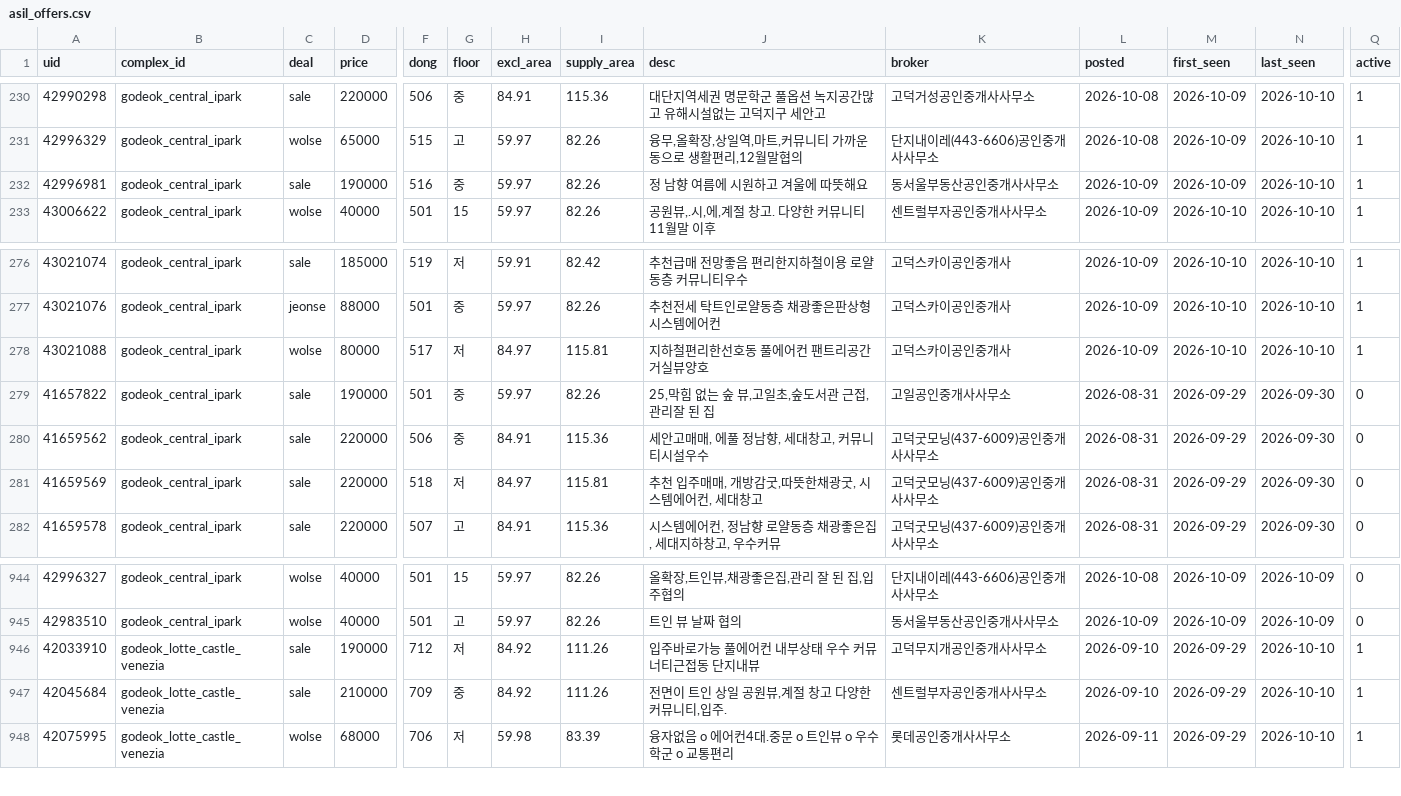
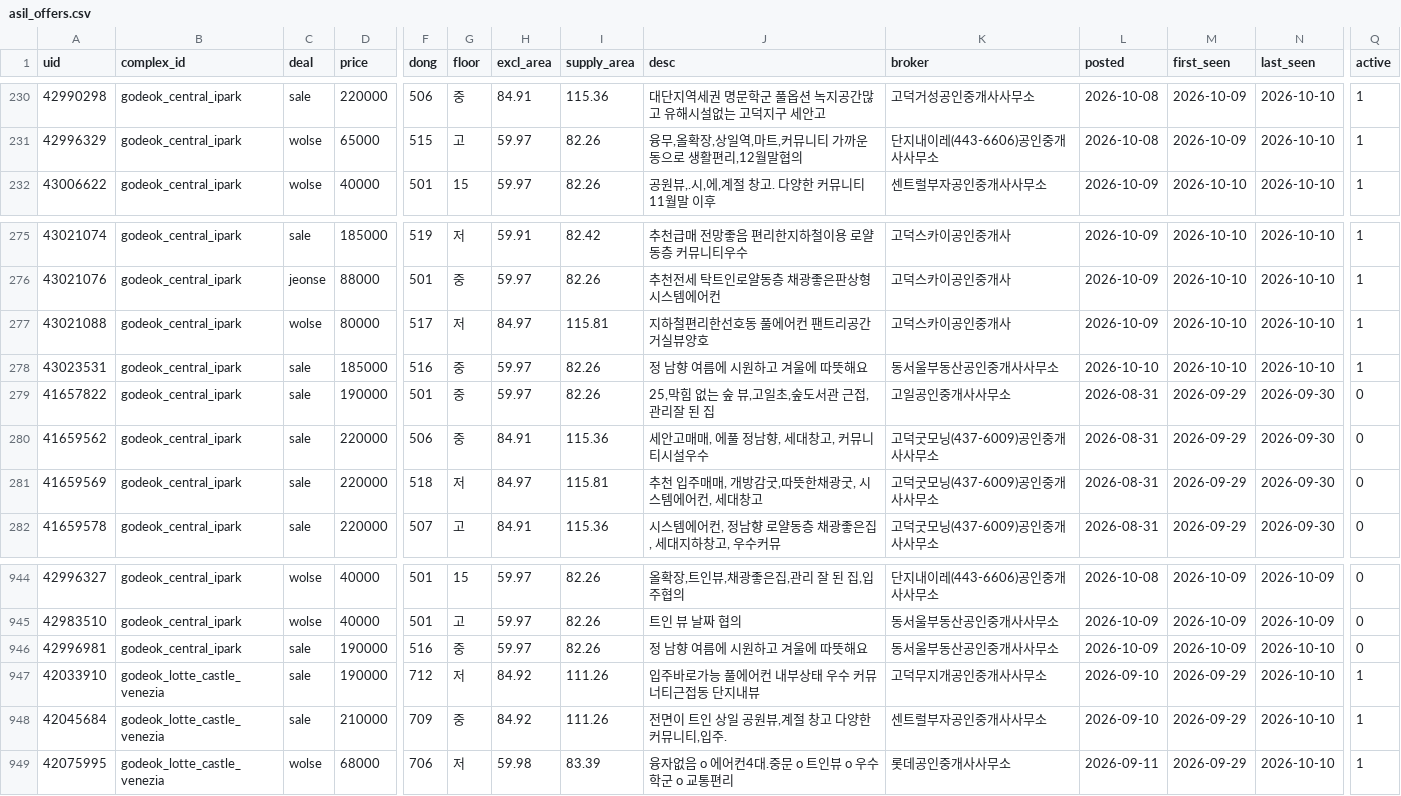
Before and after one commit to GTigerPapa/real_estate, a CSV file: data/listings/asil/asil_offers.csv, drawn as a sheet; only a part is shown, gaps mark what is left out; removed rows and columns are numbered as before the commit, all else as after; rows hold the shown columns only; the diff names each change by its address in the sheet, - before the commit and + after, or states it on an @@ line.

```diff
--- a/data/listings/asil/asil_offers.csv
+++ b/data/listings/asil/asil_offers.csv
-row 232: 42996981 | godeok_central_ipark | sale | 190000 | 516 | 중 | 59.97 | 82.26 | 정 남향 여름에 시원하고 겨울에 따뜻해요 | 동서울부동산공인중개사사무소 | 2026-10-09 | 2026-10-09 | 2026-10-10 | 1
+row 278: 43023531 | godeok_central_ipark | sale | 185000 | 516 | 중 | 59.97 | 82.26 | 정 남향 여름에 시원하고 겨울에 따뜻해요 | 동서울부동산공인중개사사무소 | 2026-10-10 | 2026-10-10 | 2026-10-10 | 1
+row 946: 42996981 | godeok_central_ipark | sale | 190000 | 516 | 중 | 59.97 | 82.26 | 정 남향 여름에 시원하고 겨울에 따뜻해요 | 동서울부동산공인중개사사무소 | 2026-10-09 | 2026-10-09 | 2026-10-10 | 0
```
Also changed, not shown: 2 other files.
